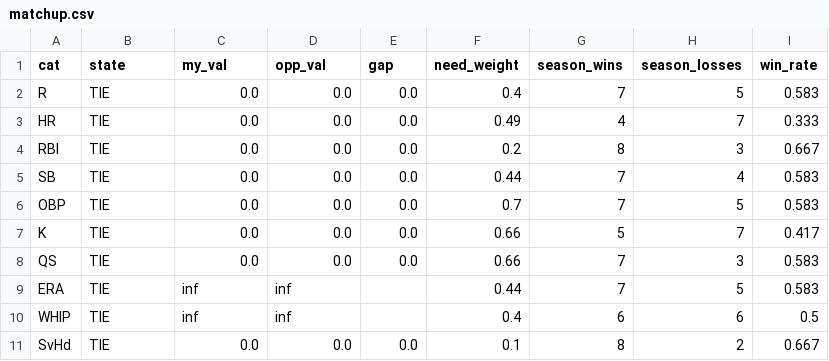
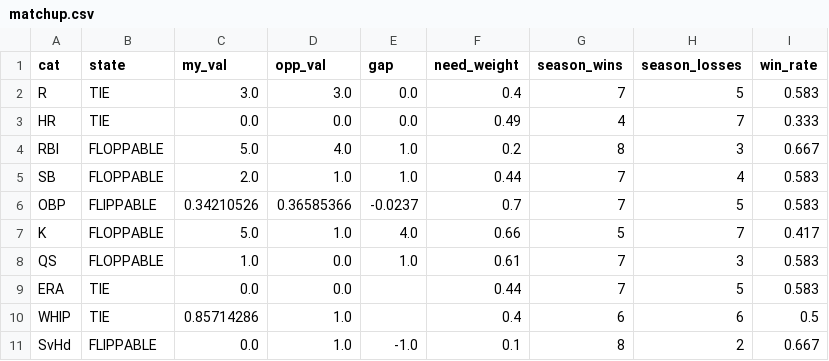
Before and after one commit to nickguarriello/pitch-slap, a CSV file: docs/data/matchup.csv, drawn as a sheet.

```diff
--- a/docs/data/matchup.csv
+++ b/docs/data/matchup.csv
@@ -1,11 +1,11 @@
 cat,state,my_val,opp_val,gap,need_weight,season_wins,season_losses,win_rate
-R,TIE,0.0,0.0,0.0,0.4,7,5,0.583
+R,TIE,3.0,3.0,0.0,0.4,7,5,0.583
 HR,TIE,0.0,0.0,0.0,0.49,4,7,0.333
-RBI,TIE,0.0,0.0,0.0,0.2,8,3,0.667
-SB,TIE,0.0,0.0,0.0,0.44,7,4,0.583
-OBP,TIE,0.0,0.0,0.0,0.7,7,5,0.583
-K,TIE,0.0,0.0,0.0,0.66,5,7,0.417
-QS,TIE,0.0,0.0,0.0,0.66,7,3,0.583
-ERA,TIE,inf,inf,,0.44,7,5,0.583
-WHIP,TIE,inf,inf,,0.4,6,6,0.5
-SvHd,TIE,0.0,0.0,0.0,0.1,8,2,0.667
+RBI,FLOPPABLE,5.0,4.0,1.0,0.2,8,3,0.667
+SB,FLOPPABLE,2.0,1.0,1.0,0.44,7,4,0.583
+OBP,FLIPPABLE,0.34210526,0.36585366,-0.0237,0.7,7,5,0.583
+K,FLOPPABLE,5.0,1.0,4.0,0.66,5,7,0.417
+QS,FLOPPABLE,1.0,0.0,1.0,0.61,7,3,0.583
+ERA,TIE,0.0,0.0,,0.44,7,5,0.583
+WHIP,TIE,0.85714286,1.0,,0.4,6,6,0.5
+SvHd,FLIPPABLE,0.0,1.0,-1.0,0.1,8,2,0.667
```
Also changed, not shown: docs/data/roster.csv, docs/data/waivers.csv, 9 other files.
